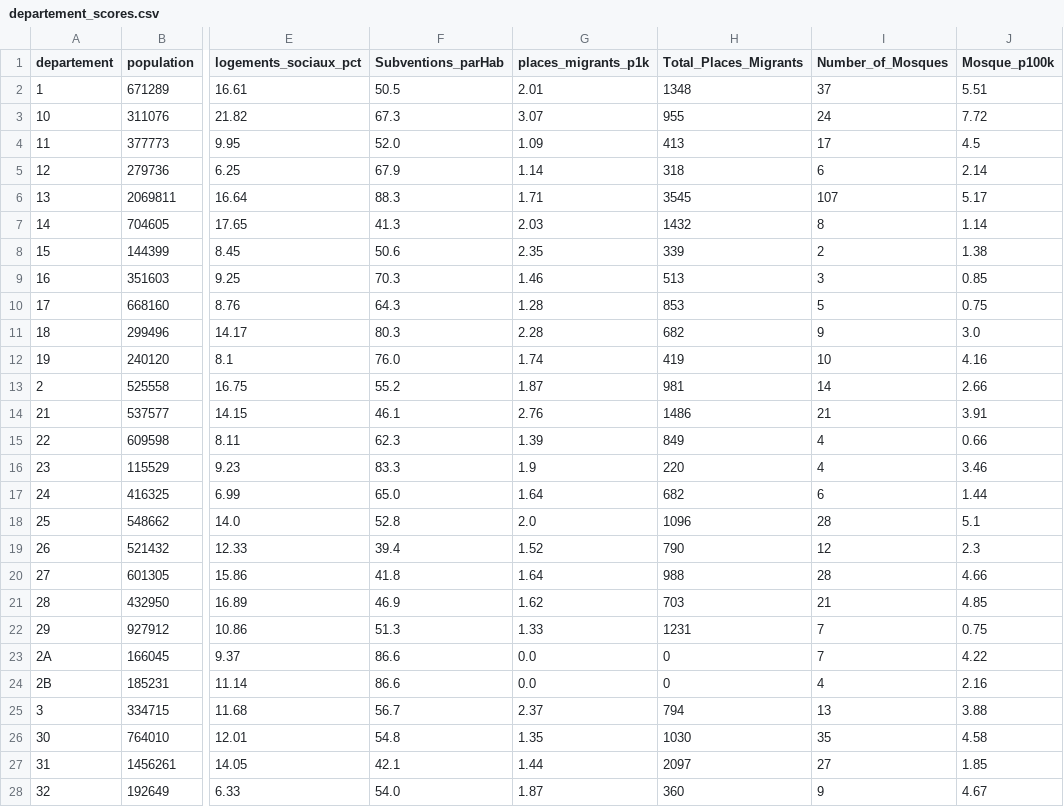
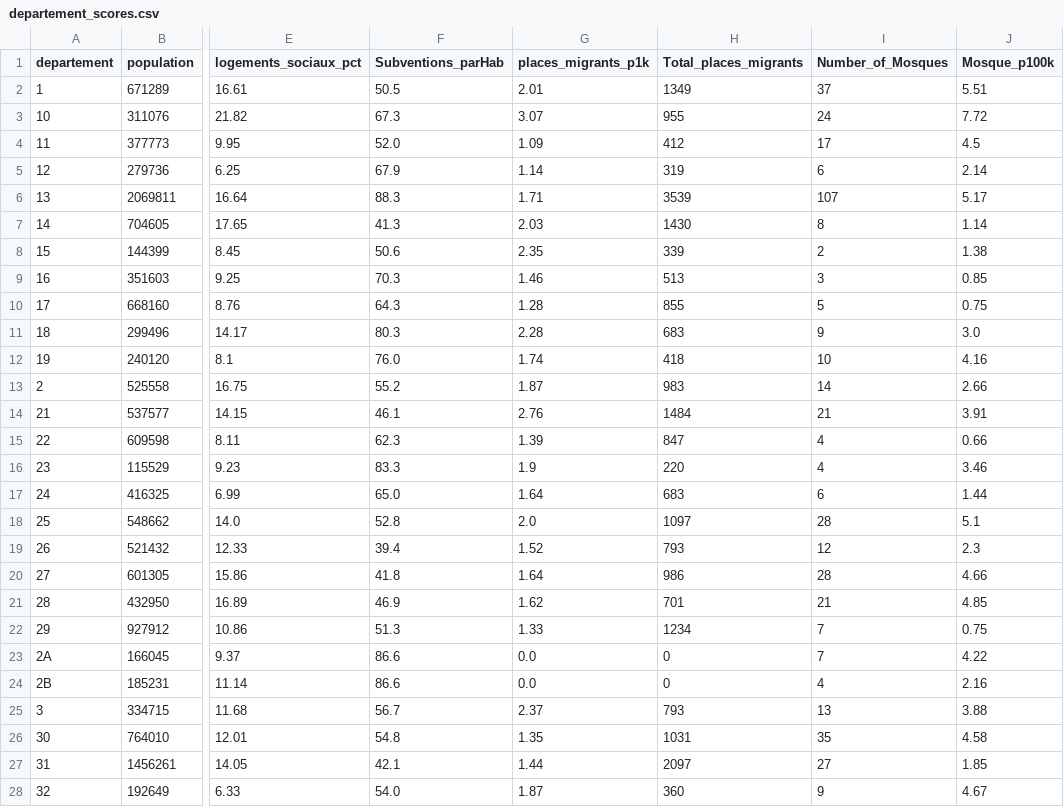
Before and after one commit to RemiG1984/MaFrance, a CSV file: setup/departement_scores.csv, drawn as a sheet; only a part is shown, gaps mark what is left out; the diff covers the shown part only; the diff names each change by its address in the sheet, - before the commit and + after, or states it on an @@ line.

```diff
--- a/setup/departement_scores.csv
+++ b/setup/departement_scores.csv
-H1: Total_Places_Migrants
+H1: Total_places_migrants
-H2 (Total_places_migrants): 1348
+H2 (Total_places_migrants): 1349
-H4 (Total_places_migrants): 413
+H4 (Total_places_migrants): 412
-H5 (Total_places_migrants): 318
+H5 (Total_places_migrants): 319
-H6 (Total_places_migrants): 3545
+H6 (Total_places_migrants): 3539
-H7 (Total_places_migrants): 1432
+H7 (Total_places_migrants): 1430
-H10 (Total_places_migrants): 853
+H10 (Total_places_migrants): 855
-H11 (Total_places_migrants): 682
+H11 (Total_places_migrants): 683
-H12 (Total_places_migrants): 419
+H12 (Total_places_migrants): 418
-H13 (Total_places_migrants): 981
+H13 (Total_places_migrants): 983
-H14 (Total_places_migrants): 1486
+H14 (Total_places_migrants): 1484
-H15 (Total_places_migrants): 849
+H15 (Total_places_migrants): 847
-H17 (Total_places_migrants): 682
+H17 (Total_places_migrants): 683
-H18 (Total_places_migrants): 1096
+H18 (Total_places_migrants): 1097
-H19 (Total_places_migrants): 790
+H19 (Total_places_migrants): 793
-H20 (Total_places_migrants): 988
+H20 (Total_places_migrants): 986
-H21 (Total_places_migrants): 703
+H21 (Total_places_migrants): 701
-H22 (Total_places_migrants): 1231
+H22 (Total_places_migrants): 1234
-H25 (Total_places_migrants): 794
+H25 (Total_places_migrants): 793
-H26 (Total_places_migrants): 1030
+H26 (Total_places_migrants): 1031
```
Also changed, not shown: 58 edited cells elsewhere in this file, setup/france_scores.csv, 1 other file.
